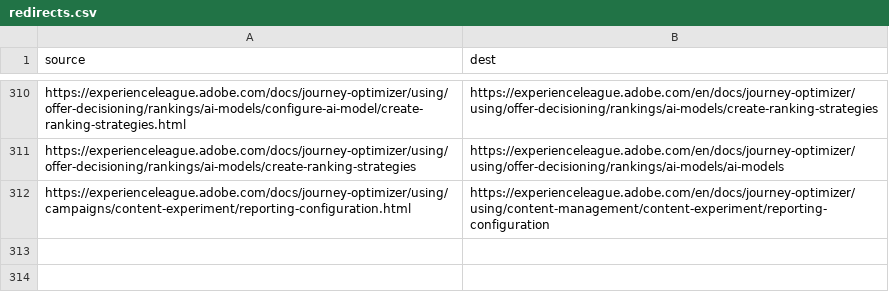
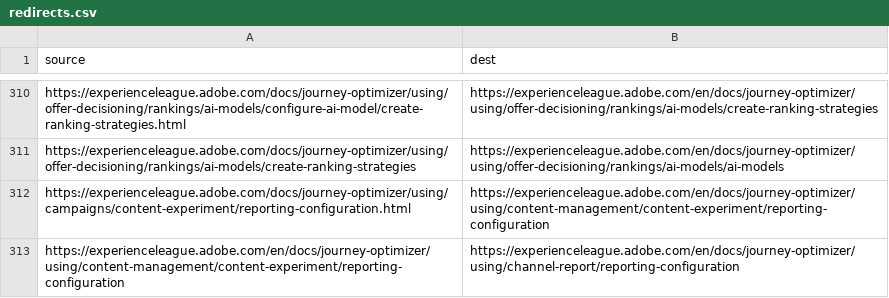
Before and after one commit to AdobeDocs/journey-optimizer.zh-Hans, a CSV file: redirects.csv, drawn as a sheet; only a part is shown, gaps mark what is left out; the diff names each change by its address in the sheet, - before the commit and + after, or states it on an @@ line.

Commit message:
Updating Old File for core commit 1265b46e80142f5cd76e4eaf7d153275ec4fd646

```diff
--- a/redirects.csv
+++ b/redirects.csv
+row 313: https://experienceleague.adobe.com/en/docs/journey-optimizer/using/content-management/content-experiment/reporting-configuration | https://experienceleague.adobe.com/en/docs/journey-optimizer/using/channel-report/reporting-configuration
```
